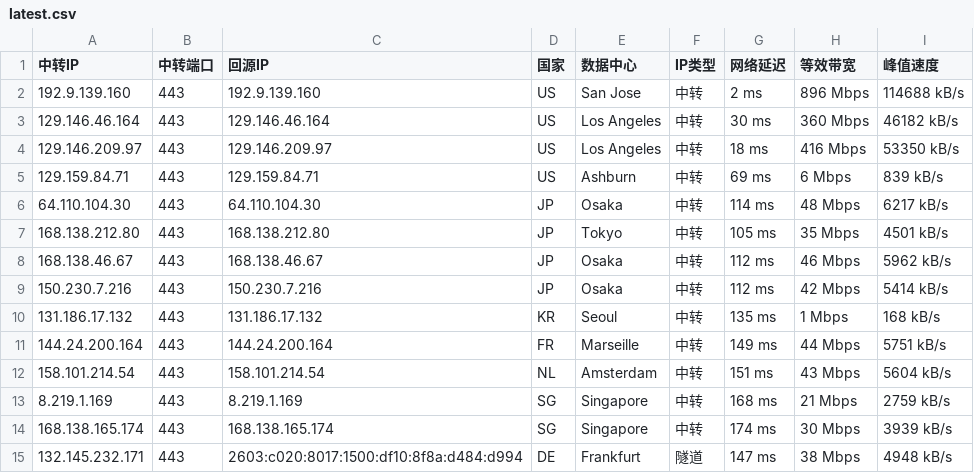
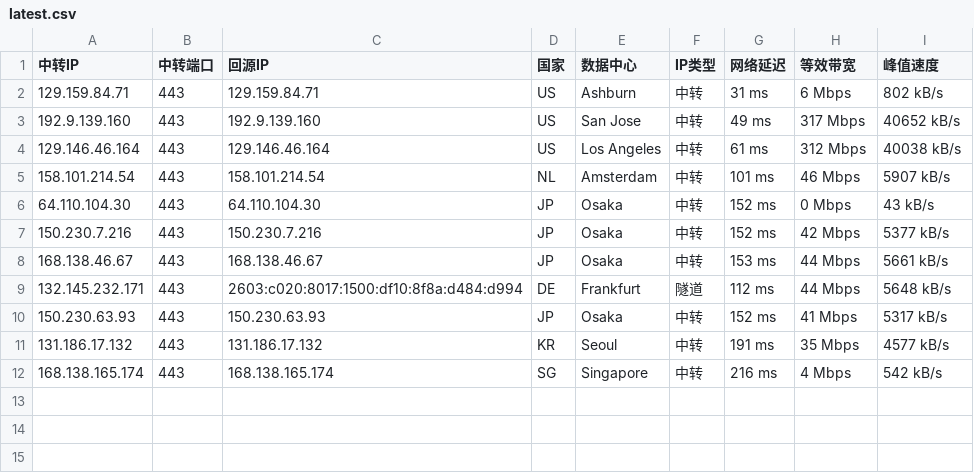
Before and after one commit to 520mmxx/CF-PROXYIP, a CSV file: latest.csv, drawn as a sheet.

```diff
--- a/latest.csv
+++ b/latest.csv
@@ -1,15 +1,12 @@
 中转IP,中转端口,回源IP,国家,数据中心,IP类型,网络延迟,等效带宽,峰值速度
-192.9.139.160,443,192.9.139.160,US,San Jose,中转,2 ms,896 Mbps,114688 kB/s
-129.146.46.164,443,129.146.46.164,US,Los Angeles,中转,30 ms,360 Mbps,46182 kB/s
-129.146.209.97,443,129.146.209.97,US,Los Angeles,中转,18 ms,416 Mbps,53350 kB/s
-129.159.84.71,443,129.159.84.71,US,Ashburn,中转,69 ms,6 Mbps,839 kB/s
-64.110.104.30,443,64.110.104.30,JP,Osaka,中转,114 ms,48 Mbps,6217 kB/s
-168.138.212.80,443,168.138.212.80,JP,Tokyo,中转,105 ms,35 Mbps,4501 kB/s
-168.138.46.67,443,168.138.46.67,JP,Osaka,中转,112 ms,46 Mbps,5962 kB/s
-150.230.7.216,443,150.230.7.216,JP,Osaka,中转,112 ms,42 Mbps,5414 kB/s
-131.186.17.132,443,131.186.17.132,KR,Seoul,中转,135 ms,1 Mbps,168 kB/s
-144.24.200.164,443,144.24.200.164,FR,Marseille,中转,149 ms,44 Mbps,5751 kB/s
-158.101.214.54,443,158.101.214.54,NL,Amsterdam,中转,151 ms,43 Mbps,5604 kB/s
-8.219.1.169,443,8.219.1.169,SG,Singapore,中转,168 ms,21 Mbps,2759 kB/s
-168.138.165.174,443,168.138.165.174,SG,Singapore,中转,174 ms,30 Mbps,3939 kB/s
-132.145.232.171,443,2603:c020:8017:1500:df10:8f8a:d484:d994,DE,Frankfurt,隧道,147 ms,38 Mbps,4948 kB/s
+129.159.84.71,443,129.159.84.71,US,Ashburn,中转,31 ms,6 Mbps,802 kB/s
+192.9.139.160,443,192.9.139.160,US,San Jose,中转,49 ms,317 Mbps,40652 kB/s
+129.146.46.164,443,129.146.46.164,US,Los Angeles,中转,61 ms,312 Mbps,40038 kB/s
+158.101.214.54,443,158.101.214.54,NL,Amsterdam,中转,101 ms,46 Mbps,5907 kB/s
+64.110.104.30,443,64.110.104.30,JP,Osaka,中转,152 ms,0 Mbps,43 kB/s
+150.230.7.216,443,150.230.7.216,JP,Osaka,中转,152 ms,42 Mbps,5377 kB/s
+168.138.46.67,443,168.138.46.67,JP,Osaka,中转,153 ms,44 Mbps,5661 kB/s
+132.145.232.171,443,2603:c020:8017:1500:df10:8f8a:d484:d994,DE,Frankfurt,隧道,112 ms,44 Mbps,5648 kB/s
+150.230.63.93,443,150.230.63.93,JP,Osaka,中转,152 ms,41 Mbps,5317 kB/s
+131.186.17.132,443,131.186.17.132,KR,Seoul,中转,191 ms,35 Mbps,4577 kB/s
+168.138.165.174,443,168.138.165.174,SG,Singapore,中转,216 ms,4 Mbps,542 kB/s
```
